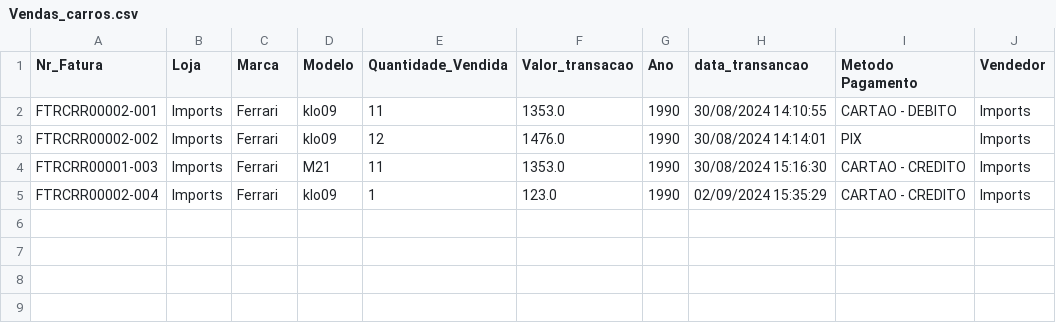
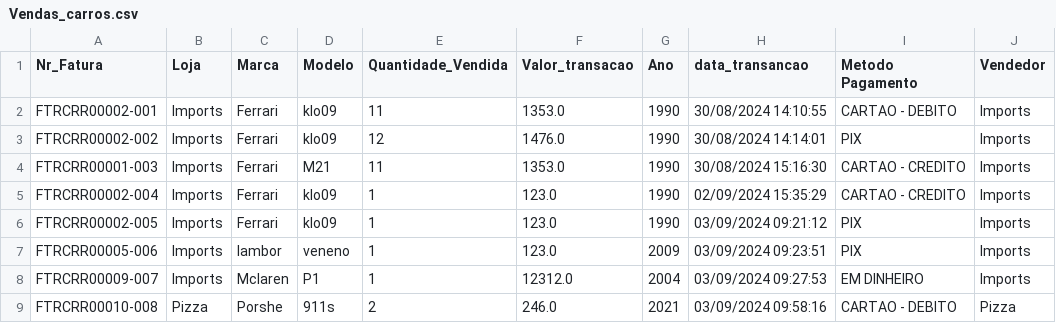
Before and after one commit to PauloSergio-0/System-Car, a CSV file: src/Data/Venda_data/Vendas_carros.csv (was src/Datasets/Venda_data/Vendas_carros.csv), drawn as a sheet; the diff names each change by its address in the sheet, - before the commit and + after, or states it on an @@ line.

```diff
--- a/src/Datasets/Venda_data/Vendas_carros.csv
+++ b/src/Data/Venda_data/Vendas_carros.csv
+row 6: FTRCRR00002-005 | Imports | Ferrari | klo09 | 1 | 123.0 | 1990 | 03/09/2024 09:21:12 | PIX | Imports
+row 7: FTRCRR00005-006 | Imports | lambor | veneno | 1 | 123.0 | 2009 | 03/09/2024 09:23:51 | PIX | Imports
+row 8: FTRCRR00009-007 | Imports | Mclaren | P1 | 1 | 12312.0 | 2004 | 03/09/2024 09:27:53 | EM DINHEIRO | Imports
+row 9: FTRCRR00010-008 | Pizza | Porshe | 911s | 2 | 246.0 | 2021 | 03/09/2024 09:58:16 | CARTAO - DEBITO | Pizza
```
Also changed, not shown: src/Data/Loja_data/Loja_system.csv, 18 other files.
